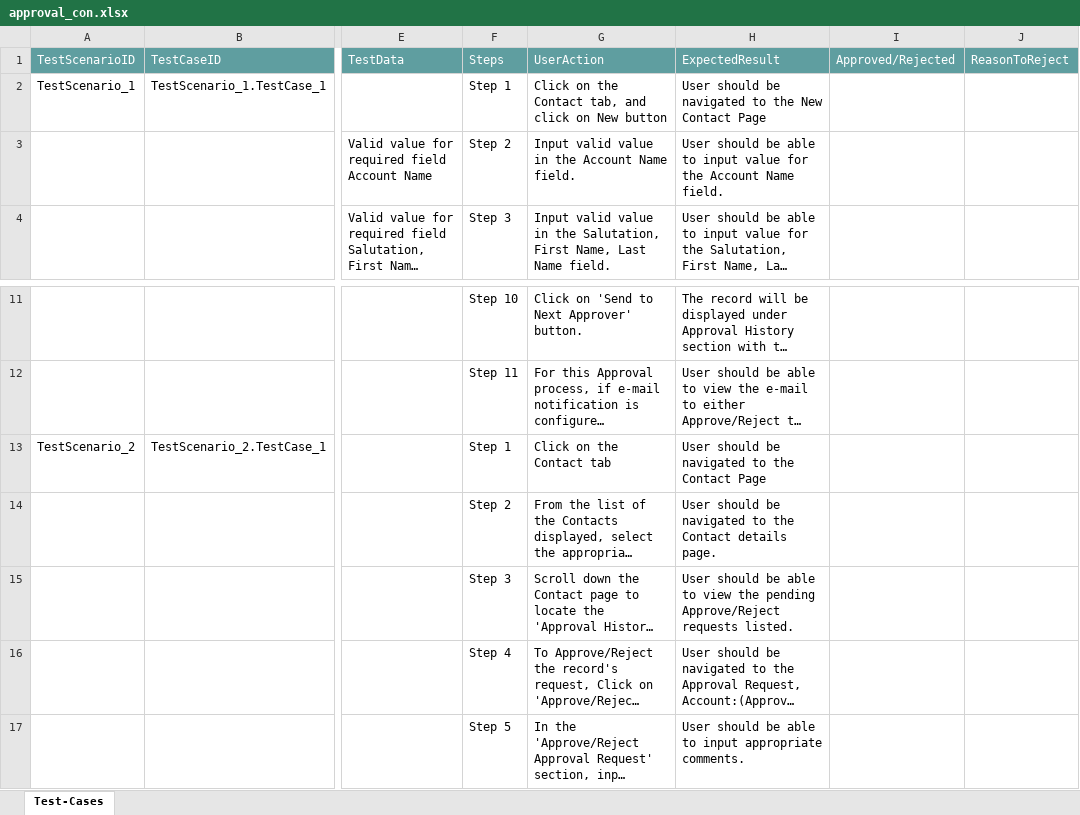
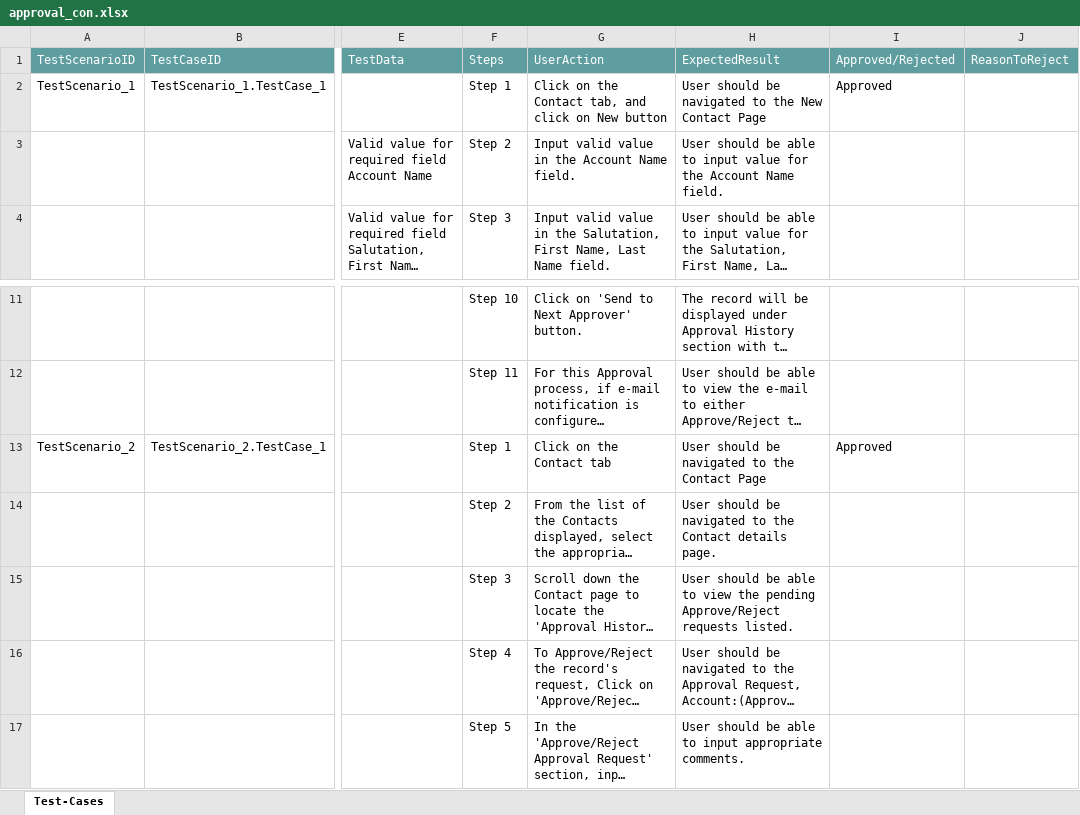
Before and after one commit to ShaikMohamedIrfan/PS, an Excel workbook: approval_con.xlsx, sheet Test-Cases, drawn as a sheet; only a part is shown, gaps mark what is left out; long unchanged cells end in …; values as stored, in another font and other column widths than the file's, no borders; table styles not drawn; the diff names each change by its address in the sheet, - before the commit and + after, or states it on an @@ line.

Commit message:
Update approval_con.xlsx

```diff
--- a/approval_con.xlsx (sheet Test-Cases)
+++ b/approval_con.xlsx (sheet Test-Cases)
-I2: (empty)
+I2: Approved
-I13: (empty)
+I13: Approved
```
